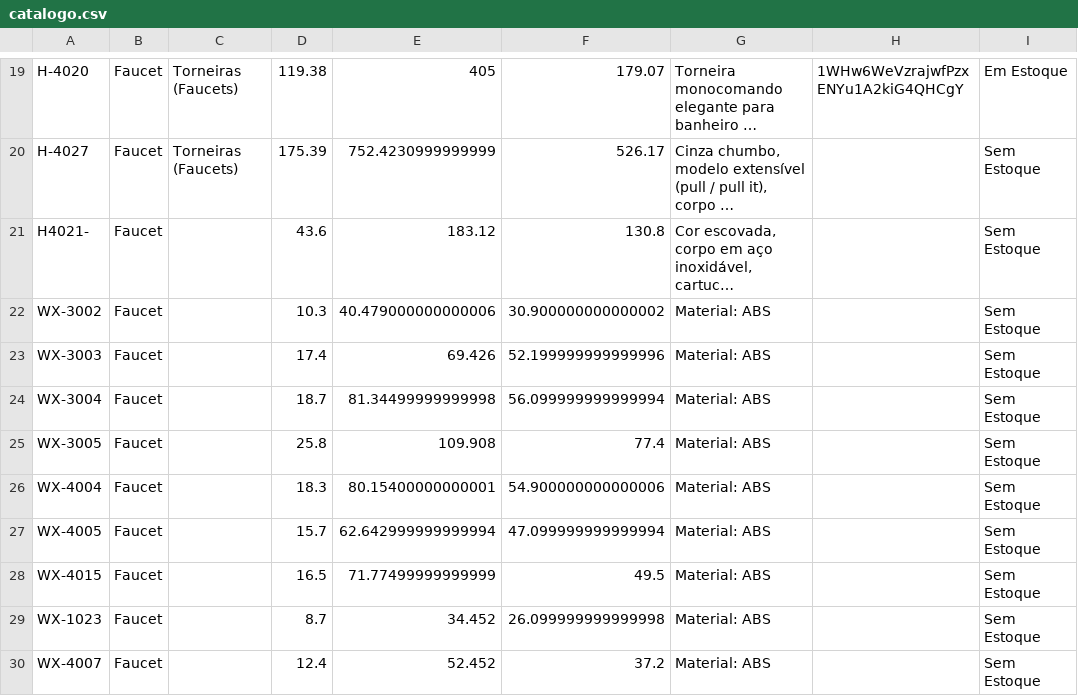
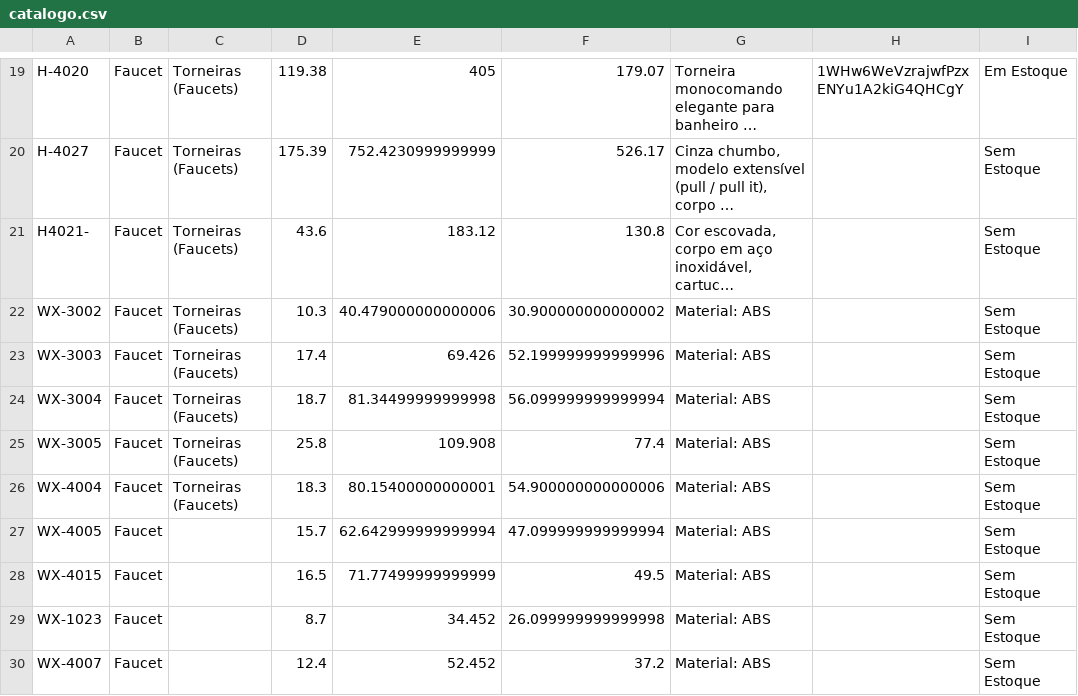
Before and after one commit to joaolucasbdealmeida-code/achados-catalogo-data, a CSV file: catalogo.csv, drawn as a sheet; only a part is shown, gaps mark what is left out; long unchanged cells end in …; the diff names each change by its address in the sheet, - before the commit and + after, or states it on an @@ line.

Commit message:
Atualizando catálogo via Apps Script - 2026-08-12T20:46:23.987Z

```diff
--- a/catalogo.csv
+++ b/catalogo.csv
-C21:C26: (empty)
+C21:C26: Torneiras (Faucets)
```
